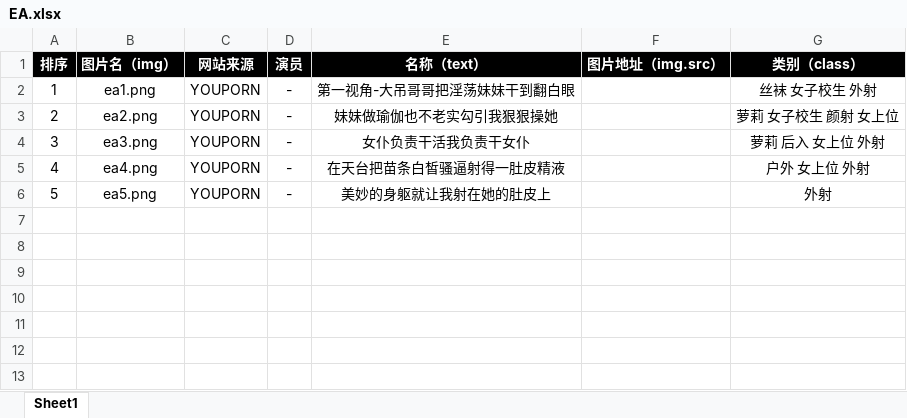
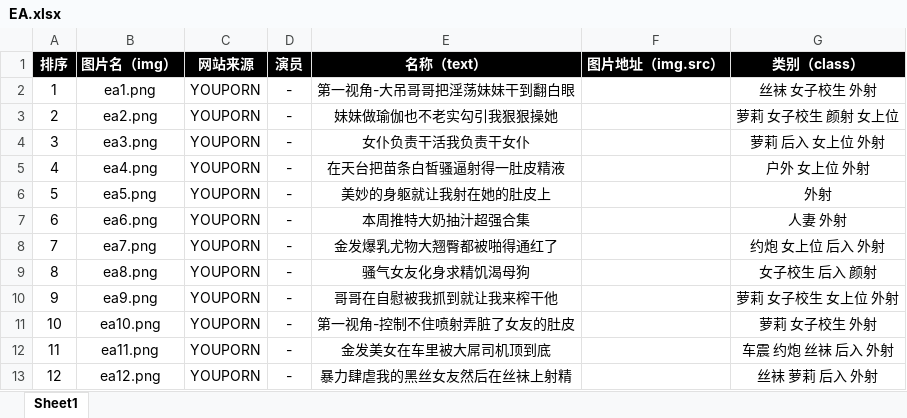
Before and after one commit to BESA-LCX/lcx_av_cinema, an Excel workbook: doc/EA.xlsx, sheet Sheet1, drawn as a sheet; values as stored, in another font and other column widths than the file's, no borders; the diff names each change by its address in the sheet, - before the commit and + after, or states it on an @@ line.

```diff
--- a/doc/EA.xlsx (sheet Sheet1)
+++ b/doc/EA.xlsx (sheet Sheet1)
+row 7: 6 | ea6.png | YOUPORN | - | 本周推特大奶抽汁超强合集 |  | 人妻 外射
+row 8: 7 | ea7.png | YOUPORN | - | 金发爆乳尤物大翘臀都被啪得通红了 |  | 约炮 女上位 后入 外射
+row 9: 8 | ea8.png | YOUPORN | - | 骚气女友化身求精饥渴母狗 |  | 女子校生 后入 颜射
+row 10: 9 | ea9.png | YOUPORN | - | 哥哥在自慰被我抓到就让我来榨干他 |  | 萝莉 女子校生 女上位 外射
+row 11: 10 | ea10.png | YOUPORN | - | 第一视角-控制不住喷射弄脏了女友的肚皮 |  | 萝莉 女子校生 外射
+row 12: 11 | ea11.png | YOUPORN | - | 金发美女在车里被大屌司机顶到底 |  | 车震 约炮 丝袜 后入 外射
+row 13: 12 | ea12.png | YOUPORN | - | 暴力肆虐我的黑丝女友然后在丝袜上射精 |  | 丝袜 萝莉 后入 外射
```
Also changed, not shown: doc/CH.xlsx, doc/KR.xlsx, 4 other files.
